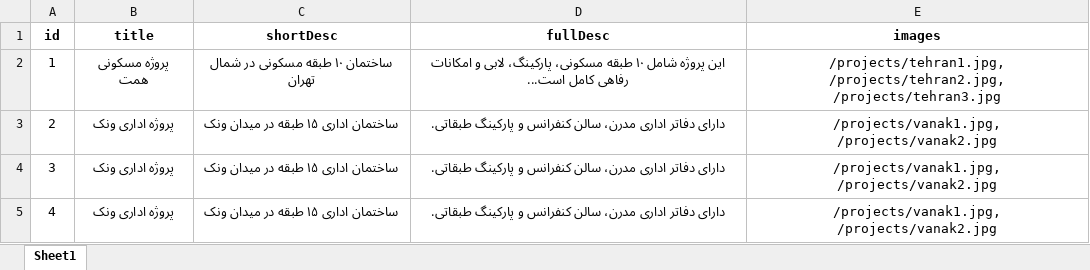
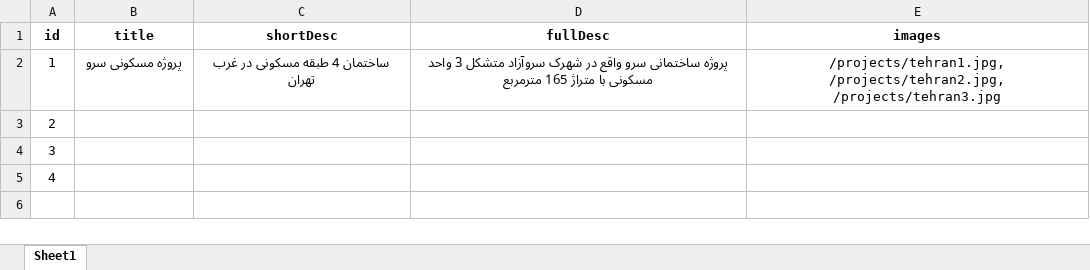
Before and after one commit to khavani95/amoud, an Excel workbook: public/data/construction-projects.xlsx, sheet Sheet1, drawn as a sheet; values as stored, in another font and other column widths than the file's, no borders; the diff names each change by its address in the sheet, - before the commit and + after, or states it on an @@ line.

```diff
--- a/public/data/construction-projects.xlsx (sheet Sheet1)
+++ b/public/data/construction-projects.xlsx (sheet Sheet1)
-B2 (title): پروژه مسکونی همت
+B2 (title): پروژه مسکونی سرو
-C2 (shortDesc): ساختمان ۱۰ طبقه مسکونی در شمال تهران
+C2 (shortDesc): ساختمان 4 طبقه مسکونی در غرب تهران
-D2 (fullDesc): این پروژه شامل ۱۰ طبقه مسکونی، پارکینگ، لابی و امکانات رفاهی کامل است...
+D2 (fullDesc): پروژه ساختمانی سرو واقع در شهرک سروآزاد متشکل 3 واحد مسکونی با متراژ 165 مترمربع
-B3:B5 (title): پروژه اداری ونک
+B3:B5 (title): (empty)
-C3:C5 (shortDesc): ساختمان اداری ۱۵ طبقه در میدان ونک
+C3:C5 (shortDesc): (empty)
-D3:D5 (fullDesc): دارای دفاتر اداری مدرن، سالن کنفرانس و پارکینگ طبقاتی.
+D3:D5 (fullDesc): (empty)
-E3:E5 (images): /projects/vanak1.jpg, /projects/vanak2.jpg
+E3:E5 (images): (empty)
```
Also changed, not shown: public/data/sale.xlsx.
